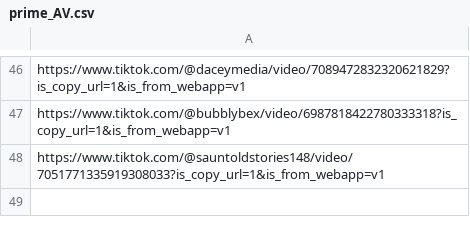
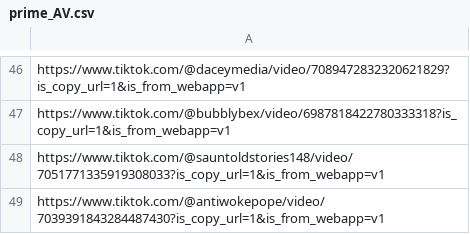
Before and after one commit to MeyerJon/TikTokAudit, a CSV file: prime_AV.csv, drawn as a sheet; only a part is shown, gaps mark what is left out.

```diff
--- a/prime_AV.csv
+++ b/prime_AV.csv
@@ -48 +48,2 @@ https://www.tiktok.com/@bubblybex/video/6987818422780333318?is_copy_url=1&is_fro
 https://www.tiktok.com/@sauntoldstories148/video/7051771335919308033?is_copy_url=1&is_from_webapp=v1
+https://www.tiktok.com/@antiwokepope/video/7039391843284487430?is_copy_url=1&is_from_webapp=v1
```
Also changed, not shown: 5 other files.
